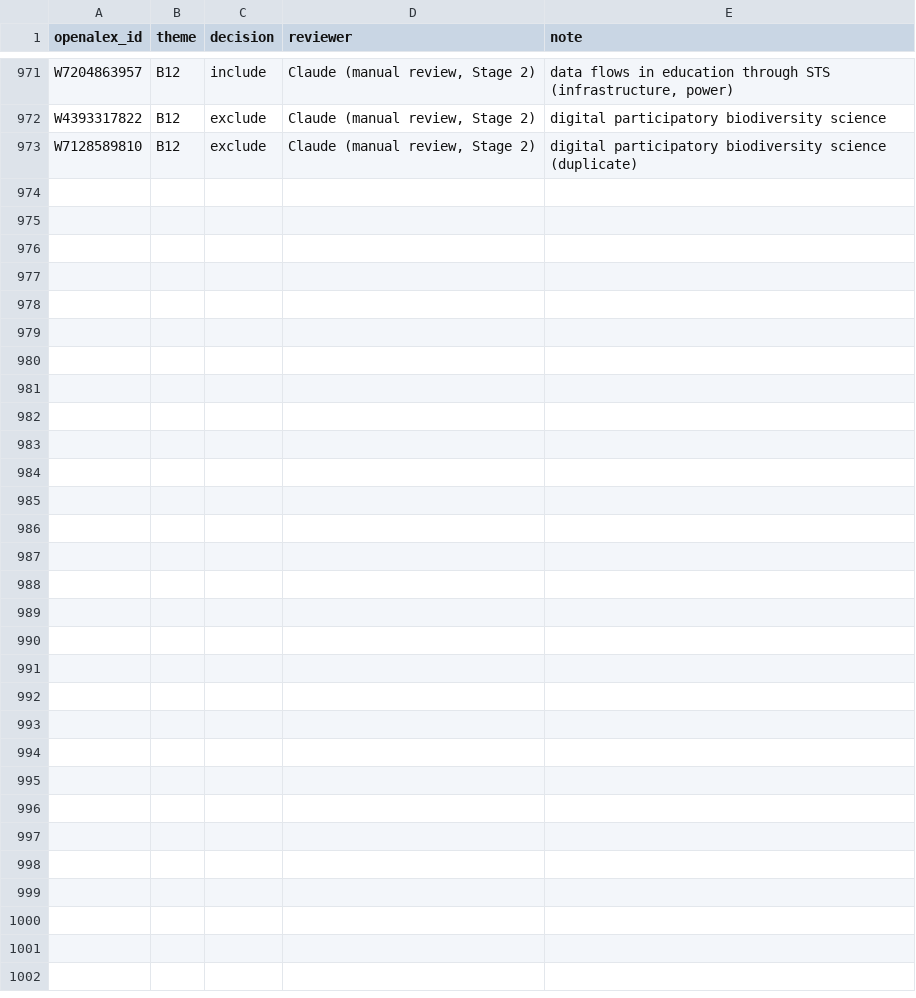
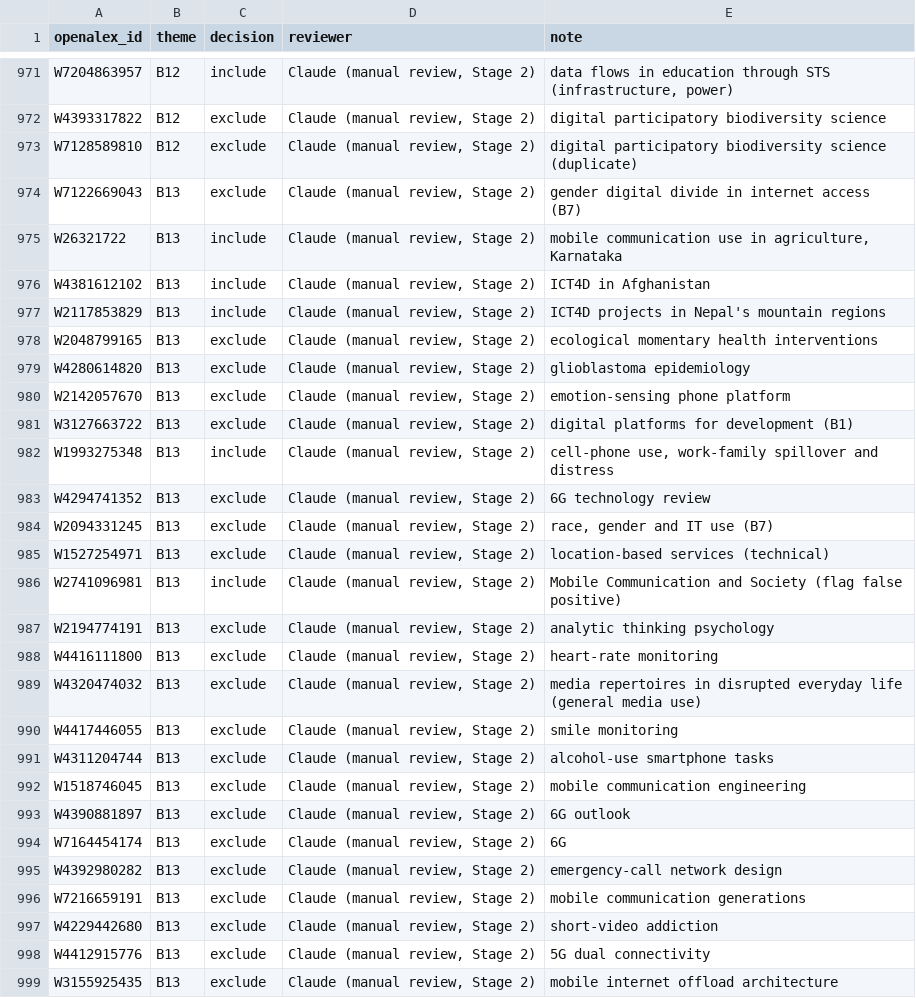
Before and after one commit to jagsi271/literature-map, a CSV file: data/screening/manual_review.csv, drawn as a sheet; only a part is shown, gaps mark what is left out; the diff names each change by its address in the sheet, - before the commit and + after, or states it on an @@ line.

```diff
--- a/data/screening/manual_review.csv
+++ b/data/screening/manual_review.csv
+row 974: W7122669043 | B13 | exclude | Claude (manual review, Stage 2) | gender digital divide in internet access (B7)
+row 975: W26321722 | B13 | include | Claude (manual review, Stage 2) | mobile communication use in agriculture, Karnataka
+row 976: W4381612102 | B13 | include | Claude (manual review, Stage 2) | ICT4D in Afghanistan
+row 977: W2117853829 | B13 | include | Claude (manual review, Stage 2) | ICT4D projects in Nepal's mountain regions
+row 978: W2048799165 | B13 | exclude | Claude (manual review, Stage 2) | ecological momentary health interventions
+row 979: W4280614820 | B13 | exclude | Claude (manual review, Stage 2) | glioblastoma epidemiology
+row 980: W2142057670 | B13 | exclude | Claude (manual review, Stage 2) | emotion-sensing phone platform
+row 981: W3127663722 | B13 | exclude | Claude (manual review, Stage 2) | digital platforms for development (B1)
+row 982: W1993275348 | B13 | include | Claude (manual review, Stage 2) | cell-phone use, work-family spillover and distress
+row 983: W4294741352 | B13 | exclude | Claude (manual review, Stage 2) | 6G technology review
+row 984: W2094331245 | B13 | exclude | Claude (manual review, Stage 2) | race, gender and IT use (B7)
+row 985: W1527254971 | B13 | exclude | Claude (manual review, Stage 2) | location-based services (technical)
+row 986: W2741096981 | B13 | include | Claude (manual review, Stage 2) | Mobile Communication and Society (flag false positive)
+row 987: W2194774191 | B13 | exclude | Claude (manual review, Stage 2) | analytic thinking psychology
+row 988: W4416111800 | B13 | exclude | Claude (manual review, Stage 2) | heart-rate monitoring
+row 989: W4320474032 | B13 | exclude | Claude (manual review, Stage 2) | media repertoires in disrupted everyday life (general media use)
+row 990: W4417446055 | B13 | exclude | Claude (manual review, Stage 2) | smile monitoring
+row 991: W4311204744 | B13 | exclude | Claude (manual review, Stage 2) | alcohol-use smartphone tasks
+row 992: W1518746045 | B13 | exclude | Claude (manual review, Stage 2) | mobile communication engineering
+row 993: W4390881897 | B13 | exclude | Claude (manual review, Stage 2) | 6G outlook
+row 994: W7164454174 | B13 | exclude | Claude (manual review, Stage 2) | 6G
+row 995: W4392980282 | B13 | exclude | Claude (manual review, Stage 2) | emergency-call network design
+row 996: W7216659191 | B13 | exclude | Claude (manual review, Stage 2) | mobile communication generations
+row 997: W4229442680 | B13 | exclude | Claude (manual review, Stage 2) | short-video addiction
+row 998: W4412915776 | B13 | exclude | Claude (manual review, Stage 2) | 5G dual connectivity
+row 999: W3155925435 | B13 | exclude | Claude (manual review, Stage 2) | mobile internet offload architecture
```
Also changed, not shown: data/processed/screening_stats.csv, 5 other files.
